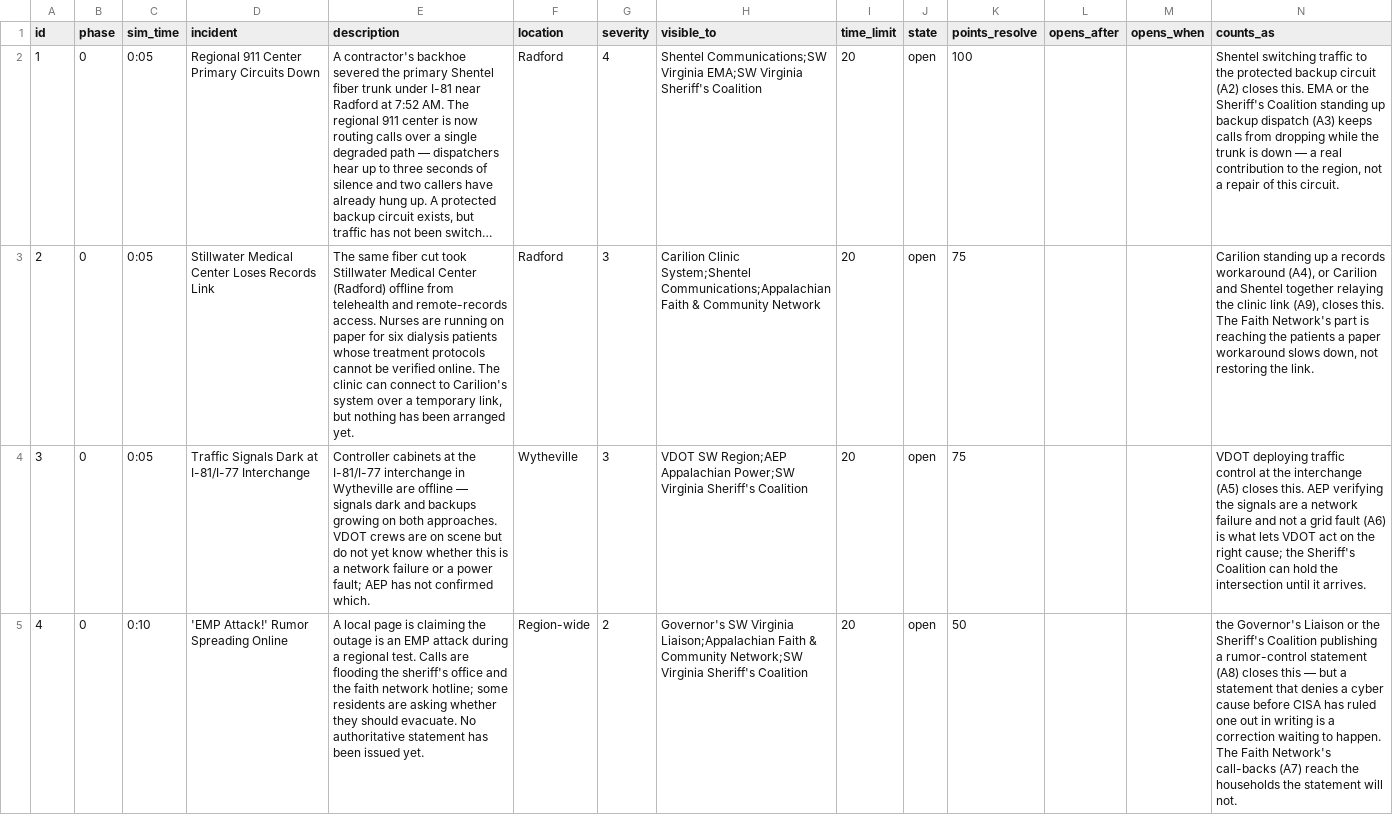
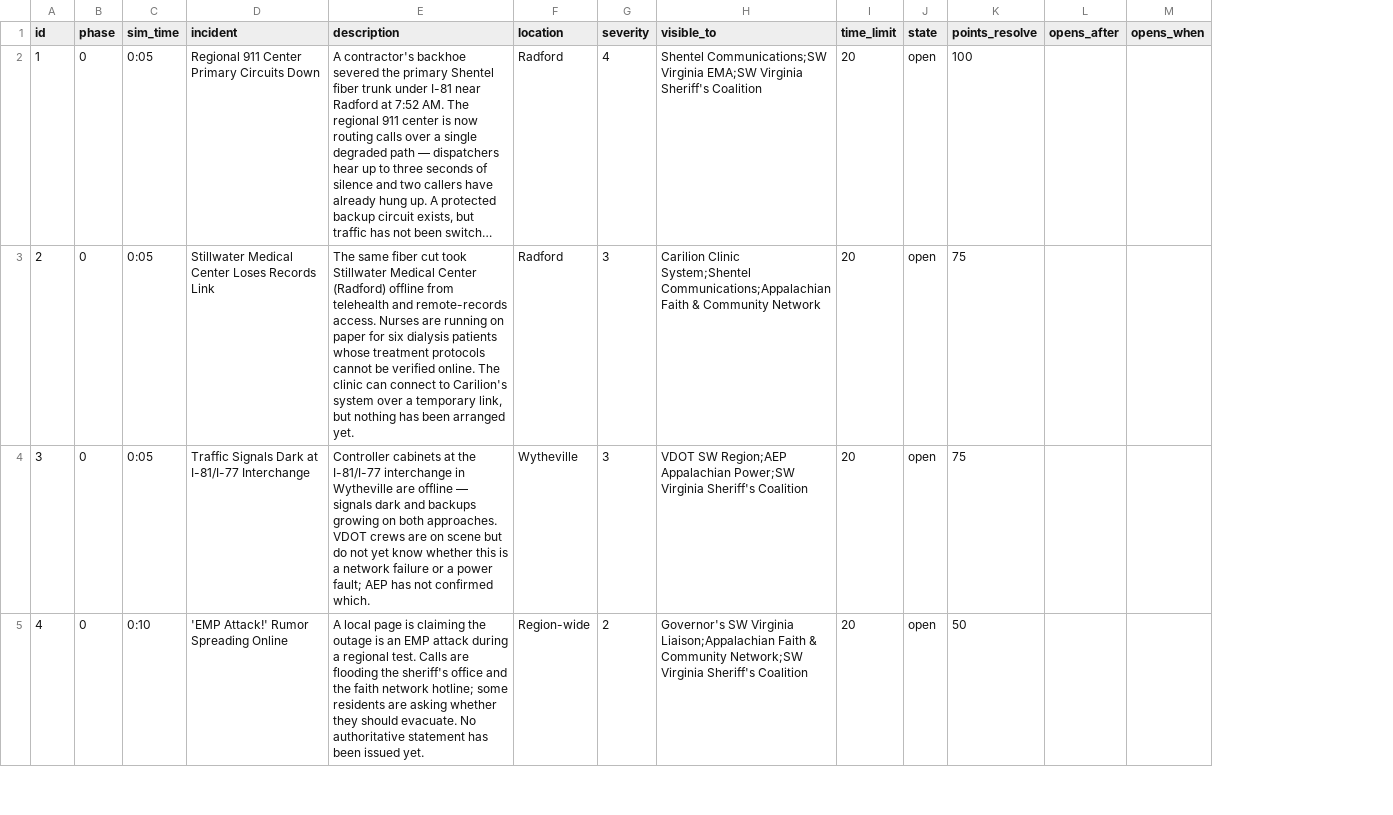
Before and after one commit to future-of-security/simulation-data, a CSV file: virginia-cascading-crisis/phase_0/injects.csv, drawn as a sheet; only a part is shown; long unchanged cells end in …; the diff names each change by its address in the sheet, - before the commit and + after, or states it on an @@ line.

```diff
--- a/virginia-cascading-crisis/phase_0/injects.csv
+++ b/virginia-cascading-crisis/phase_0/injects.csv
-column N (counts_as), rows 2-5: Shentel switching traffic to the protected backup circuit (A2) closes this. EMA or the Sheriff's Coalition standing up backup dispatch (A3) keeps calls from dropping while the trunk is down — a real contribution to the region, not a repair of this circuit. | Carilion standing up a records workaround (A4), or Carilion and Shentel together relaying the clinic link (A9), closes this. The Faith Network's part is reaching the patients a paper workaround slows down, not restoring the link. | VDOT deploying traffic control at the interchange (A5) closes this. AEP verifying the signals are a network failure and not a grid fault (A6) is what lets VDOT act on the right cause; the Sheriff's Coalition can hold the intersection until it arrives. | the Governor's Liaison or the Sheriff's Coalition publishing a rumor-control statement (A8) closes this — but a statement that denies a cyber cause before CISA has ruled one out in writing is a correction waiting to happen. The Faith Network's call-backs (A7) reach the households the statement will not.
```
